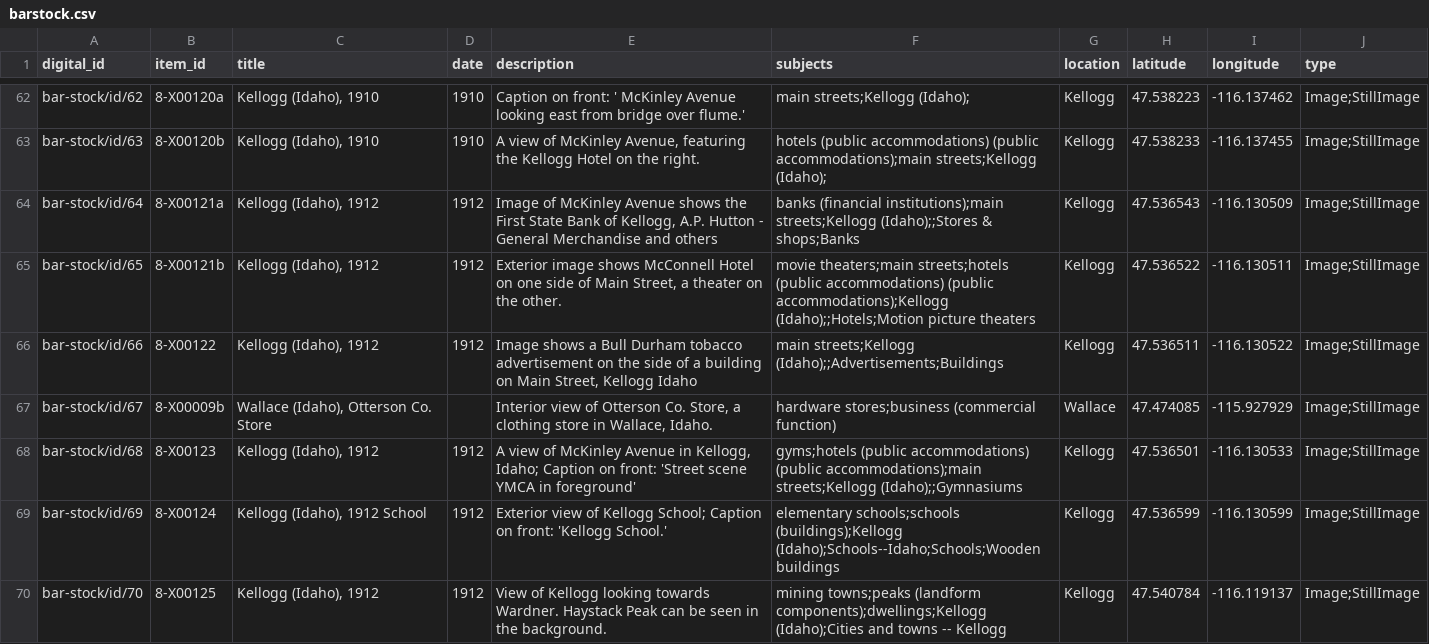
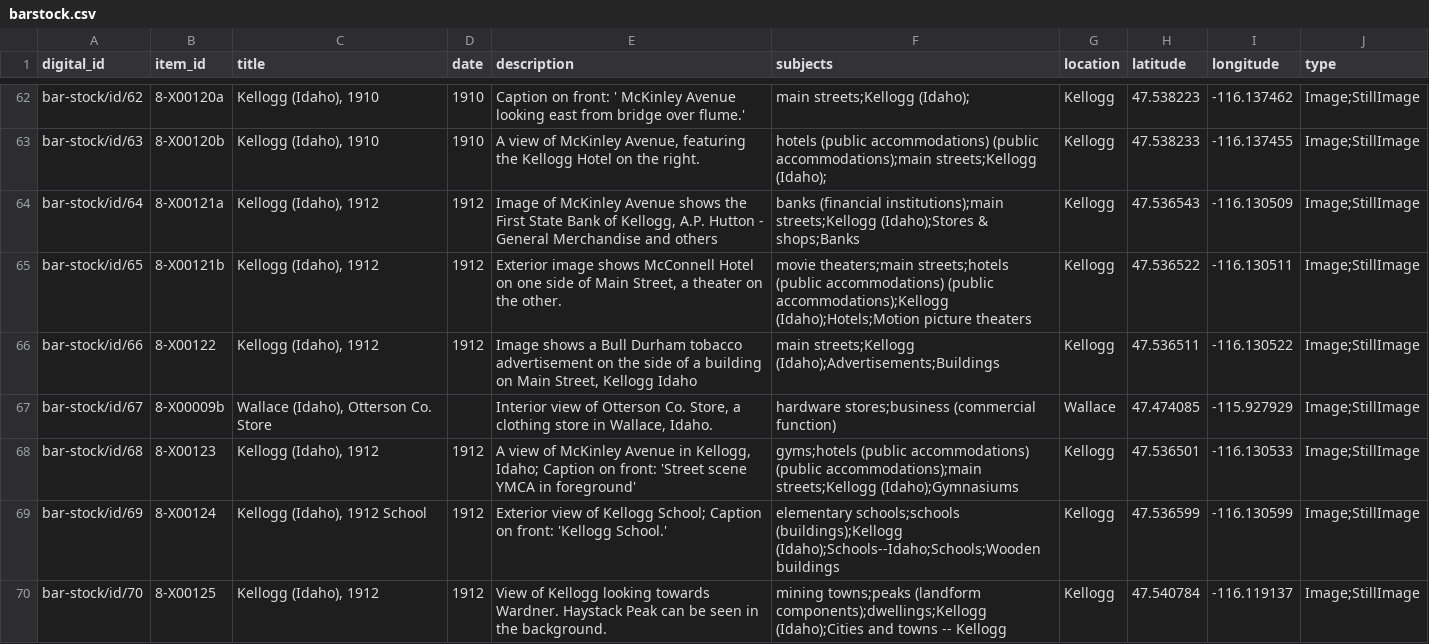
Before and after one commit to uidaholib/digital_brainstorm, a CSV file: _data/collection_metadata/barstock.csv, drawn as a sheet; only a part is shown, gaps mark what is left out.

```diff
--- a/_data/collection_metadata/barstock.csv
+++ b/_data/collection_metadata/barstock.csv
@@ -63,7 +63,7 @@ bar-stock/id/62,8-X00120a,"Kellogg (Idaho), 1910",1910,Caption on front:  ' McKi
 bar-stock/id/63,8-X00120b,"Kellogg (Idaho), 1910",1910,"A view of McKinley Avenue, featuring the Kellogg Hotel on the right.",hotels (public accommodations) (public accommodations);main streets;Kellogg (Idaho);,Kellogg,47.538233,-116.137455,Image;StillImage
-bar-stock/id/64,8-X00121a,"Kellogg (Idaho), 1912",1912,"Image of McKinley Avenue shows the First State Bank of Kellogg, A.P. Hutton - General Merchandise and others",banks (financial institutions);main streets;Kellogg (Idaho);;Stores & shops;Banks,Kellogg,47.536543,-116.130509,Image;StillImage
-bar-stock/id/65,8-X00121b,"Kellogg (Idaho),  1912",1912,"Exterior image shows McConnell Hotel on one side of Main Street, a theater on the other.",movie theaters;main streets;hotels (public accommodations) (public accommodations);Kellogg (Idaho);;Hotels;Motion picture theaters,Kellogg,47.536522,-116.130511,Image;StillImage
-bar-stock/id/66,8-X00122,"Kellogg (Idaho),  1912",1912,"Image shows a Bull Durham tobacco advertisement on the side of a building on Main Street, Kellogg Idaho",main streets;Kellogg (Idaho);;Advertisements;Buildings,Kellogg,47.536511,-116.130522,Image;StillImage
+bar-stock/id/64,8-X00121a,"Kellogg (Idaho), 1912",1912,"Image of McKinley Avenue shows the First State Bank of Kellogg, A.P. Hutton - General Merchandise and others",banks (financial institutions);main streets;Kellogg (Idaho);Stores & shops;Banks,Kellogg,47.536543,-116.130509,Image;StillImage
+bar-stock/id/65,8-X00121b,"Kellogg (Idaho),  1912",1912,"Exterior image shows McConnell Hotel on one side of Main Street, a theater on the other.",movie theaters;main streets;hotels (public accommodations) (public accommodations);Kellogg (Idaho);Hotels;Motion picture theaters,Kellogg,47.536522,-116.130511,Image;StillImage
+bar-stock/id/66,8-X00122,"Kellogg (Idaho),  1912",1912,"Image shows a Bull Durham tobacco advertisement on the side of a building on Main Street, Kellogg Idaho",main streets;Kellogg (Idaho);Advertisements;Buildings,Kellogg,47.536511,-116.130522,Image;StillImage
 bar-stock/id/67,8-X00009b,"Wallace (Idaho), Otterson Co. Store",,"Interior view of Otterson Co. Store, a clothing store in Wallace, Idaho.",hardware stores;business (commercial function),Wallace,47.474085,-115.927929,Image;StillImage
-bar-stock/id/68,8-X00123,"Kellogg (Idaho), 1912",1912,"A view of McKinley Avenue in Kellogg, Idaho; Caption on front: 'Street scene YMCA in foreground'",gyms;hotels (public accommodations) (public accommodations);main streets;Kellogg (Idaho);;Gymnasiums,Kellogg,47.536501,-116.130533,Image;StillImage
+bar-stock/id/68,8-X00123,"Kellogg (Idaho), 1912",1912,"A view of McKinley Avenue in Kellogg, Idaho; Caption on front: 'Street scene YMCA in foreground'",gyms;hotels (public accommodations) (public accommodations);main streets;Kellogg (Idaho);Gymnasiums,Kellogg,47.536501,-116.130533,Image;StillImage
 bar-stock/id/69,8-X00124,"Kellogg (Idaho), 1912 School",1912,Exterior view of Kellogg School; Caption on front: 'Kellogg School.',elementary schools;schools (buildings);Kellogg (Idaho);Schools--Idaho;Schools;Wooden buildings,Kellogg,47.536599,-116.130599,Image;StillImage
```
Also changed, not shown: 12 other files.
